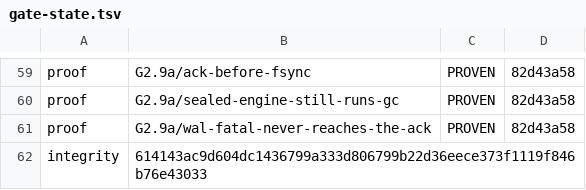
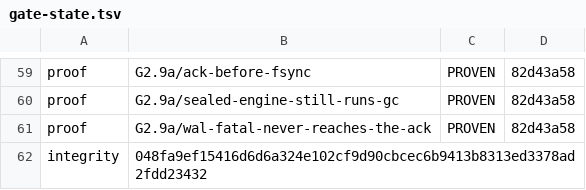
Before and after one commit to anzellai/sky, a TSV file: docs/bluedb/gate-state.tsv, drawn as a sheet; only a part is shown, gaps mark what is left out; the diff covers the shown part only.

```diff
--- a/docs/bluedb/gate-state.tsv
+++ b/docs/bluedb/gate-state.tsv
@@ -61,2 +61,2 @@ proof	G2.9a/sealed-engine-still-runs-gc	PROVEN	82d43a58
 proof	G2.9a/wal-fatal-never-reaches-the-ack	PROVEN	82d43a58
-integrity	614143ac9d604dc1436799a333d806799b22d36eece373f1119f846b76e43033
+integrity	048fa9ef15416d6d6a324e102cf9d90cbcec6b9413b8313ed3378ad2fdd23432
```
Also changed, not shown: 26 edited cells elsewhere in this file, 21 other files.
